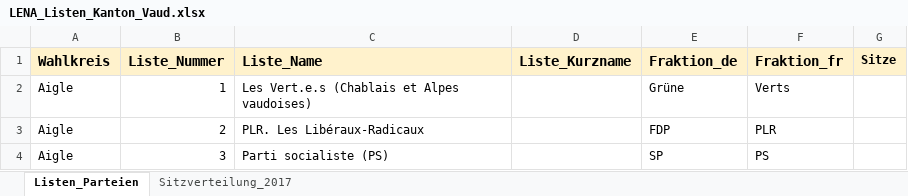
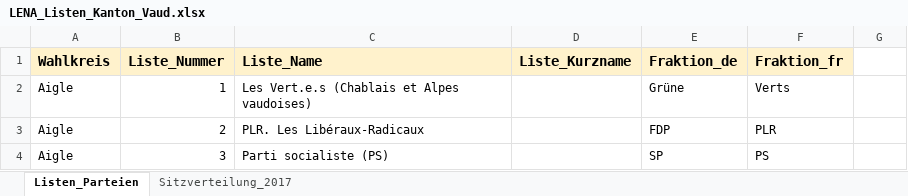
Before and after one commit to awp-finanznachrichten/lena_wahlen, an Excel workbook: Vaud_2022/Daten/LENA_Listen_Kanton_Vaud.xlsx, sheet Listen_Parteien, drawn as a sheet; only a part is shown; values as stored, in another font and other column widths than the file's, no borders; the diff names each change by its address in the sheet, - before the commit and + after, or states it on an @@ line.

```diff
--- a/Vaud_2022/Daten/LENA_Listen_Kanton_Vaud.xlsx (sheet Listen_Parteien)
+++ b/Vaud_2022/Daten/LENA_Listen_Kanton_Vaud.xlsx (sheet Listen_Parteien)
-G1: Sitze
+G1: (empty)
-G1 fill: #FFF2CC
+G1 fill: none
```
Also changed, not shown: 2 other files.
